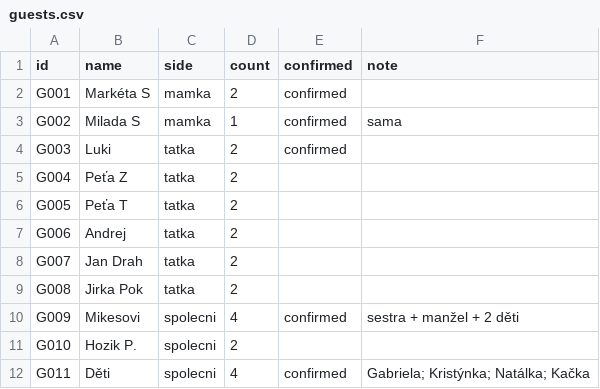
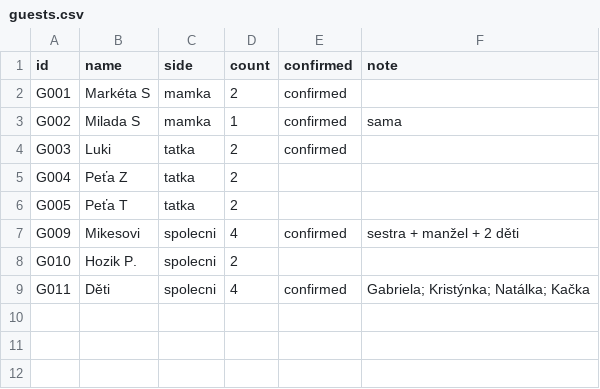
Before and after one commit to martinpaprcka77/PaprckoviSvatba2026, a CSV file: data/guests.csv, drawn as a sheet.

Commit message:
Remove guests from guests.csv
Removed guests G006, G007, and G008 from the list.

```diff
--- a/data/guests.csv
+++ b/data/guests.csv
@@ -6,5 +6,2 @@ G004,Peťa Z,tatka,2,,
 G005,Peťa T,tatka,2,,
-G006,Andrej,tatka,2,,
-G007,Jan Drah,tatka,2,,
-G008,Jirka Pok,tatka,2,,
 G009,Mikesovi,spolecni,4,confirmed,sestra + manžel + 2 děti
```
